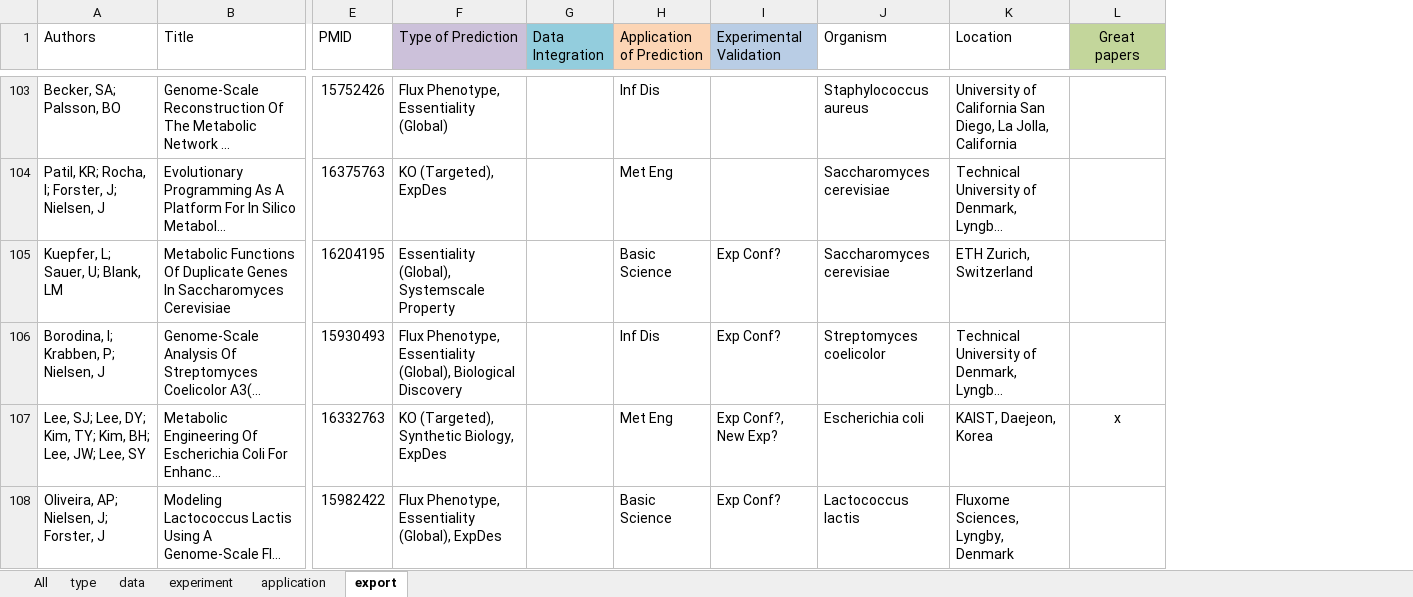
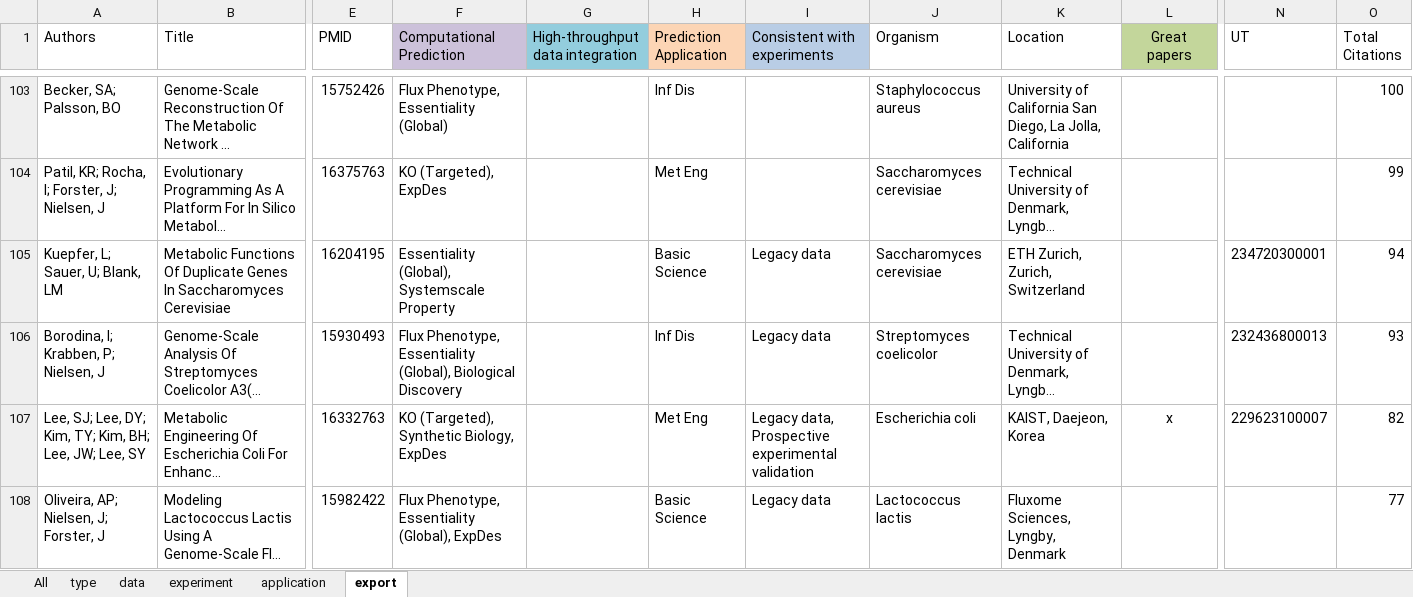
Before and after one commit to SBRG/cobra-review, an Excel workbook: spreadsheet/finalList-organized.xlsx, sheet export, drawn as a sheet; only a part is shown, gaps mark what is left out; long unchanged cells end in …; values as stored, in another font and other column widths than the file's, no borders; removed rows and columns are numbered as before the commit, all else as after; the diff covers the shown part only; the diff names each change by its address in the sheet, - before the commit and + after, or states it on an @@ line.

```diff
--- a/spreadsheet/finalList-organized.xlsx (sheet export)
+++ b/spreadsheet/finalList-organized.xlsx (sheet export)
-column G (Data Integration), empty
+column G (High-throughput data integration), empty
-column I (Experimental Validation), rows 105-108: Exp Conf? | Exp Conf? | Exp Conf?, New Exp? | Exp Conf?
+column I (Consistent with experiments), rows 105-108: Legacy data | Legacy data | Legacy data, Prospective experimental validation | Legacy data
+column N (UT), rows 105-107: 234720300001 | 232436800013 | 229623100007
+column O (Total Citations), rows 103-108: 100 | 99 | 94 | 93 | 82 | 77
-F1: Type of Prediction
+F1: Computational Prediction
-H1: Application of Prediction
+H1: Prediction Application
-K105 (Location): ETH Zurich, Switzerland
+K105 (Location): ETH Zurich, Zurich, Switzerland
```
Also changed, not shown: 28 edited cells and cell formats elsewhere in this sheet, sheet All, 5 other files.
